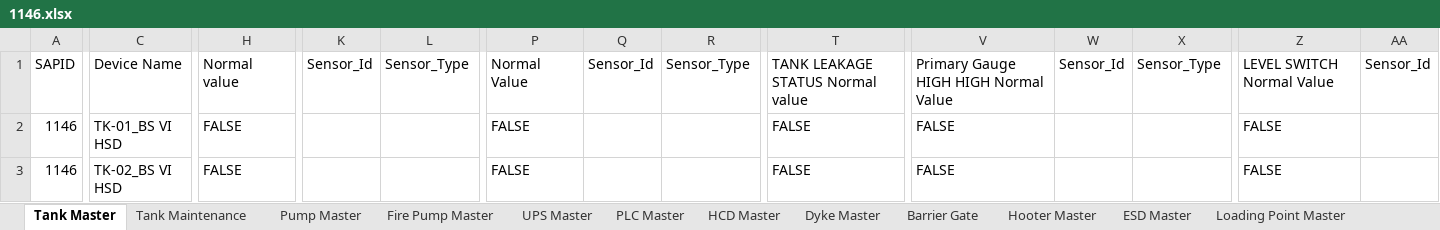
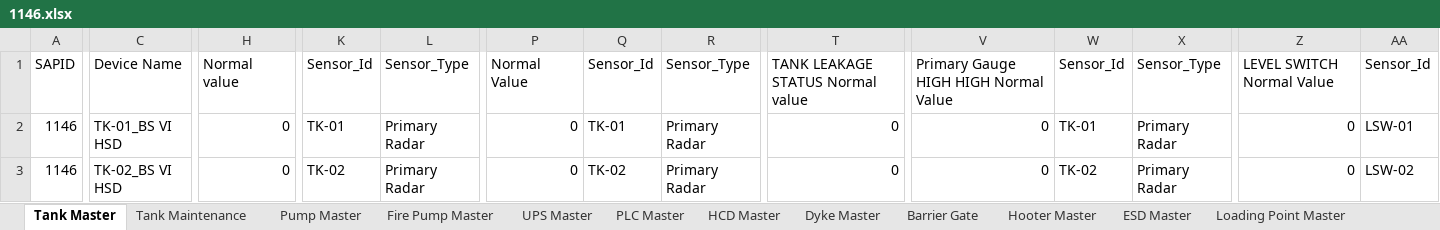
Before and after one commit to vatsav466/HPCL-Backend, an Excel workbook: things_board/device_data/1146.xlsx, sheet Tank Master, drawn as a sheet; only a part is shown, gaps mark what is left out; values as stored, in another font and other column widths than the file's, no cell formats; charts and pictures not drawn; the diff covers the shown part only; the diff names each change by its address in the sheet, - before the commit and + after, or states it on an @@ line.

```diff
--- a/things_board/device_data/1146.xlsx (sheet Tank Master)
+++ b/things_board/device_data/1146.xlsx (sheet Tank Master)
-H2:H3: FALSE
+H2:H3: 0
-K2: (empty)
+K2: TK-01
-L2:L3: (empty)
+L2:L3: Primary Radar
-P2:P3: FALSE
+P2:P3: 0
-Q2: (empty)
+Q2: TK-01
-R2:R3: (empty)
+R2:R3: Primary Radar
-T2:T3: FALSE
+T2:T3: 0
-V2:V3: FALSE
+V2:V3: 0
-W2: (empty)
+W2: TK-01
-X2:X3: (empty)
+X2:X3: Primary Radar
-Z2:Z3: FALSE
+Z2:Z3: 0
-AA2: (empty)
+AA2: LSW-01
-K3: (empty)
+K3: TK-02
-Q3: (empty)
+Q3: TK-02
-W3: (empty)
+W3: TK-02
-AA3: (empty)
+AA3: LSW-02
```
Also changed, not shown: 547 edited cells elsewhere in this sheet, sheet Loading Point Master, sheet ESD Master, sheet Tank Maintenance, sheet Pump Master, sheet HCD Master, sheet Fire Pump Master, 6 more sheets, cell formats, formulas that keep their value, 1 other file.
